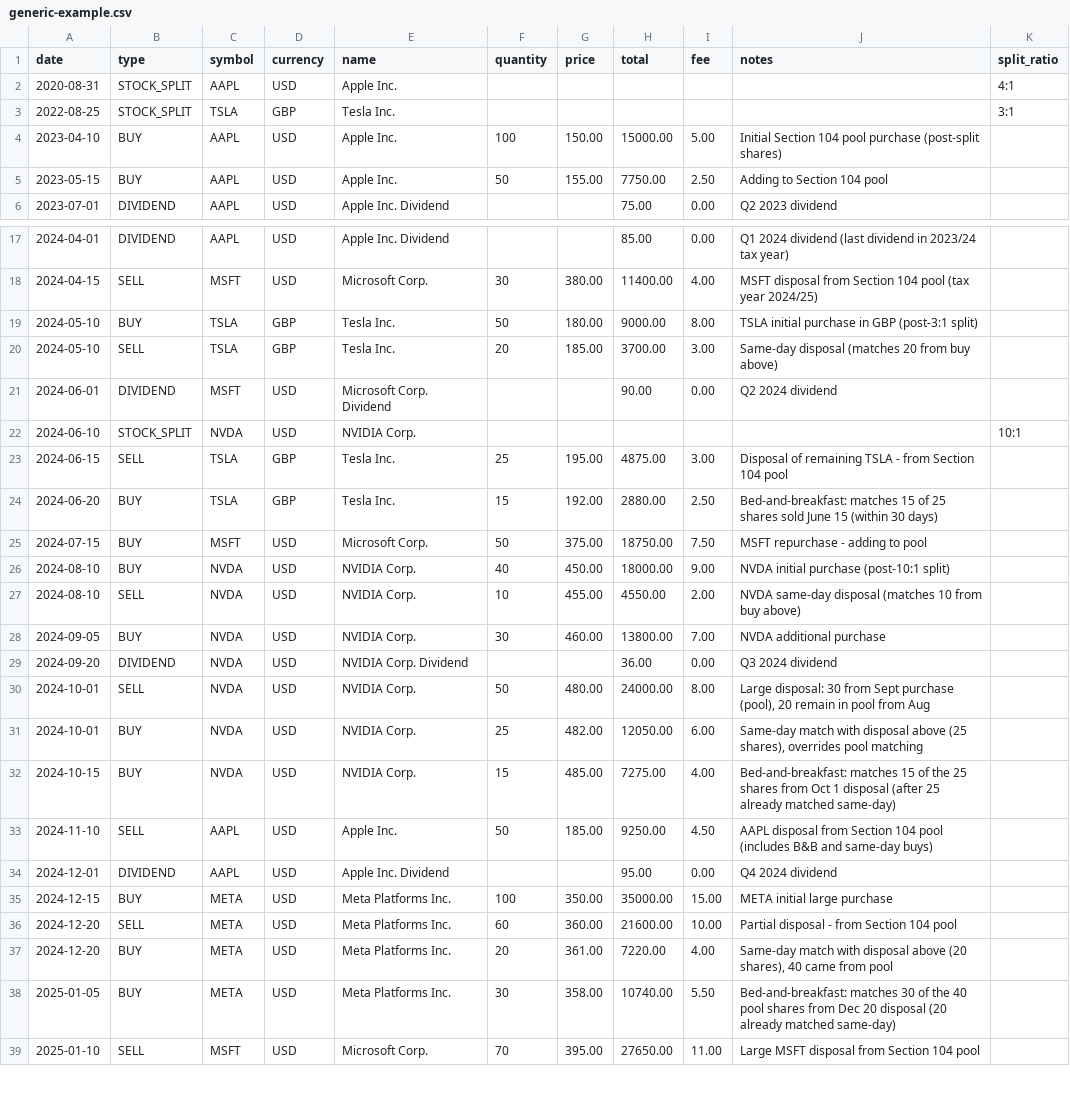
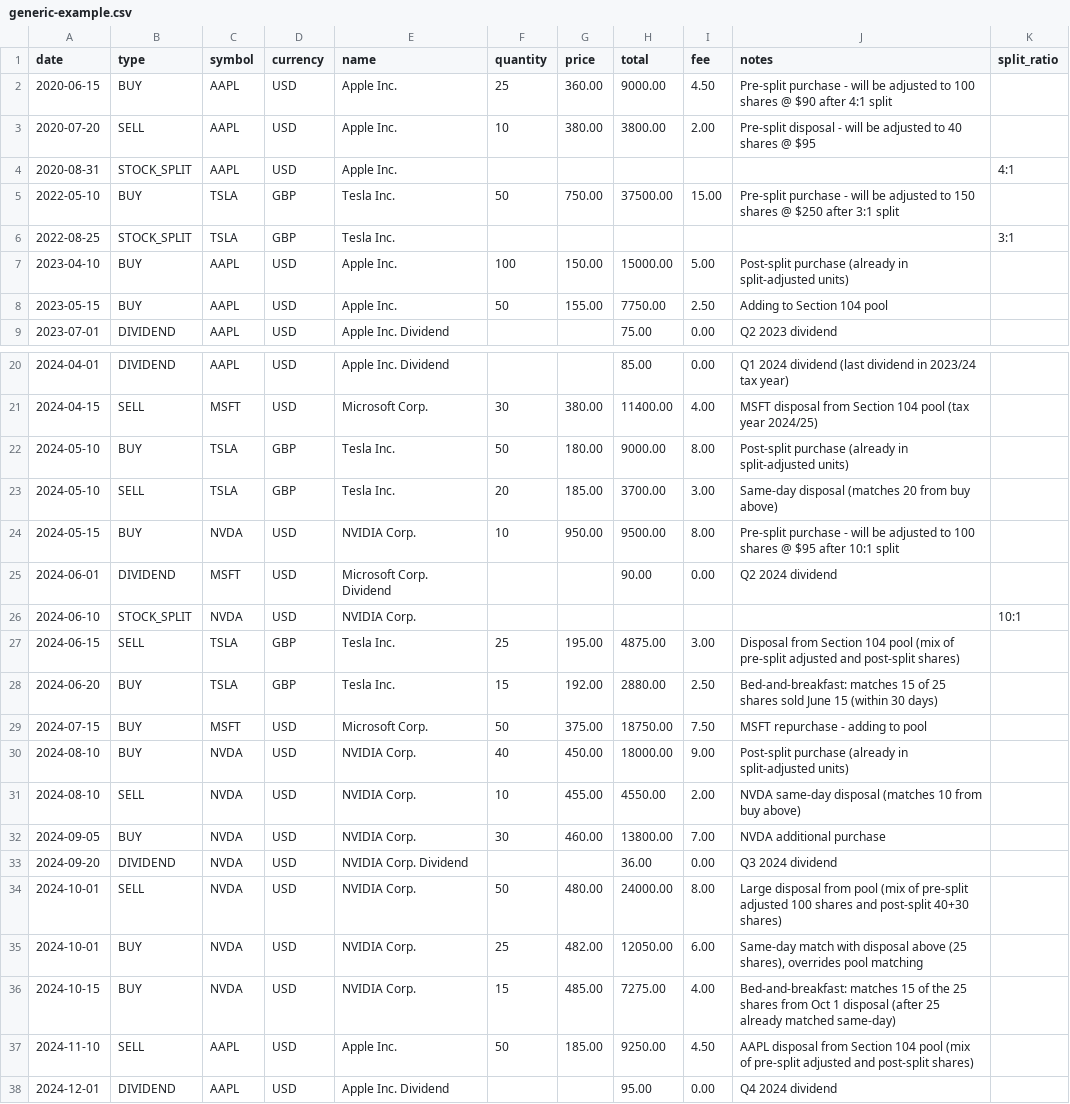
Before and after one commit to coffee-cpu/capital-gains-uk-101, a CSV file: public/examples/generic-example.csv, drawn as a sheet; only a part is shown, gaps mark what is left out; the shorter side is filled out with more unchanged rows.

```diff
--- a/public/examples/generic-example.csv
+++ b/public/examples/generic-example.csv
@@ -1,5 +1,8 @@
 date,type,symbol,currency,name,quantity,price,total,fee,notes,split_ratio
+2020-06-15,BUY,AAPL,USD,Apple Inc.,25,360.00,9000.00,4.50,"Pre-split purchase - will be adjusted to 100 shares @ $90 after 4:1 split",
+2020-07-20,SELL,AAPL,USD,Apple Inc.,10,380.00,3800.00,2.00,"Pre-split disposal - will be adjusted to 40 shares @ $95",
 2020-08-31,STOCK_SPLIT,AAPL,USD,Apple Inc.,,,,,,4:1
+2022-05-10,BUY,TSLA,GBP,Tesla Inc.,50,750.00,37500.00,15.00,"Pre-split purchase - will be adjusted to 150 shares @ $250 after 3:1 split",
 2022-08-25,STOCK_SPLIT,TSLA,GBP,Tesla Inc.,,,,,,3:1
-2023-04-10,BUY,AAPL,USD,Apple Inc.,100,150.00,15000.00,5.00,Initial Section 104 pool purchase (post-split shares),
+2023-04-10,BUY,AAPL,USD,Apple Inc.,100,150.00,15000.00,5.00,"Post-split purchase (already in split-adjusted units)",
 2023-05-15,BUY,AAPL,USD,Apple Inc.,50,155.00,7750.00,2.50,Adding to Section 104 pool,
@@ -18,10 +21,11 @@ date,type,symbol,currency,name,quantity,price,total,fee,notes,split_ratio
 2024-04-15,SELL,MSFT,USD,Microsoft Corp.,30,380.00,11400.00,4.00,MSFT disposal from Section 104 pool (tax year 2024/25),
-2024-05-10,BUY,TSLA,GBP,Tesla Inc.,50,180.00,9000.00,8.00,TSLA initial purchase in GBP (post-3:1 split),
+2024-05-10,BUY,TSLA,GBP,Tesla Inc.,50,180.00,9000.00,8.00,"Post-split purchase (already in split-adjusted units)",
 2024-05-10,SELL,TSLA,GBP,Tesla Inc.,20,185.00,3700.00,3.00,Same-day disposal (matches 20 from buy above),
+2024-05-15,BUY,NVDA,USD,NVIDIA Corp.,10,950.00,9500.00,8.00,"Pre-split purchase - will be adjusted to 100 shares @ $95 after 10:1 split",
 2024-06-01,DIVIDEND,MSFT,USD,Microsoft Corp. Dividend,,,90.00,0.00,Q2 2024 dividend,
 2024-06-10,STOCK_SPLIT,NVDA,USD,NVIDIA Corp.,,,,,,10:1
-2024-06-15,SELL,TSLA,GBP,Tesla Inc.,25,195.00,4875.00,3.00,Disposal of remaining TSLA - from Section 104 pool,
+2024-06-15,SELL,TSLA,GBP,Tesla Inc.,25,195.00,4875.00,3.00,"Disposal from Section 104 pool (mix of pre-split adjusted and post-split shares)",
 2024-06-20,BUY,TSLA,GBP,Tesla Inc.,15,192.00,2880.00,2.50,Bed-and-breakfast: matches 15 of 25 shares sold June 15 (within 30 days),
 2024-07-15,BUY,MSFT,USD,Microsoft Corp.,50,375.00,18750.00,7.50,MSFT repurchase - adding to pool,
-2024-08-10,BUY,NVDA,USD,NVIDIA Corp.,40,450.00,18000.00,9.00,NVDA initial purchase (post-10:1 split),
+2024-08-10,BUY,NVDA,USD,NVIDIA Corp.,40,450.00,18000.00,9.00,"Post-split purchase (already in split-adjusted units)",
 2024-08-10,SELL,NVDA,USD,NVIDIA Corp.,10,455.00,4550.00,2.00,NVDA same-day disposal (matches 10 from buy above),
@@ -29,6 +33,6 @@ date,type,symbol,currency,name,quantity,price,total,fee,notes,split_ratio
 2024-09-20,DIVIDEND,NVDA,USD,NVIDIA Corp. Dividend,,,36.00,0.00,Q3 2024 dividend,
-2024-10-01,SELL,NVDA,USD,NVIDIA Corp.,50,480.00,24000.00,8.00,"Large disposal: 30 from Sept purchase (pool), 20 remain in pool from Aug",
+2024-10-01,SELL,NVDA,USD,NVIDIA Corp.,50,480.00,24000.00,8.00,"Large disposal from pool (mix of pre-split adjusted 100 shares and post-split 40+30 shares)",
 2024-10-01,BUY,NVDA,USD,NVIDIA Corp.,25,482.00,12050.00,6.00,"Same-day match with disposal above (25 shares), overrides pool matching",
 2024-10-15,BUY,NVDA,USD,NVIDIA Corp.,15,485.00,7275.00,4.00,"Bed-and-breakfast: matches 15 of the 25 shares from Oct 1 disposal (after 25 already matched same-day)",
-2024-11-10,SELL,AAPL,USD,Apple Inc.,50,185.00,9250.00,4.50,AAPL disposal from Section 104 pool (includes B&B and same-day buys),
+2024-11-10,SELL,AAPL,USD,Apple Inc.,50,185.00,9250.00,4.50,"AAPL disposal from Section 104 pool (mix of pre-split adjusted and post-split shares)",
 2024-12-01,DIVIDEND,AAPL,USD,Apple Inc. Dividend,,,95.00,0.00,Q4 2024 dividend,
```
Also changed, not shown: 9 other files.
